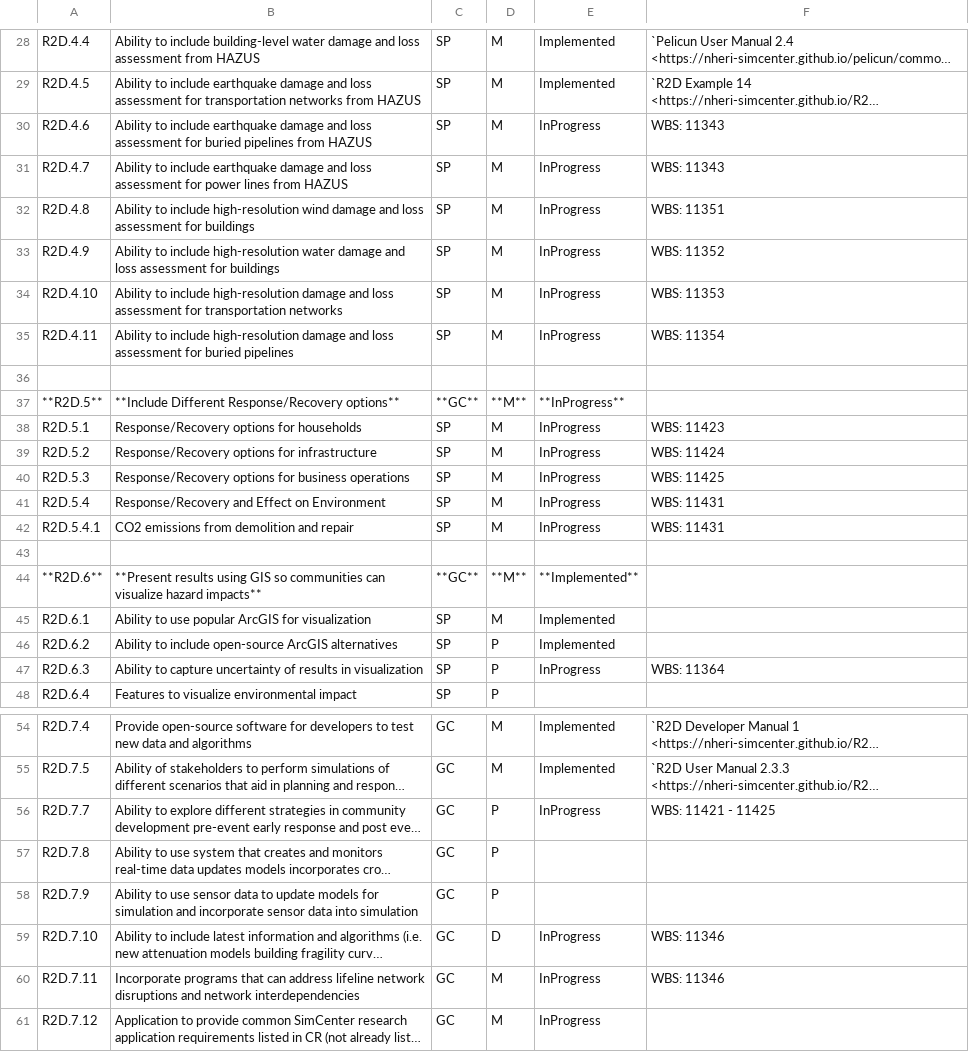
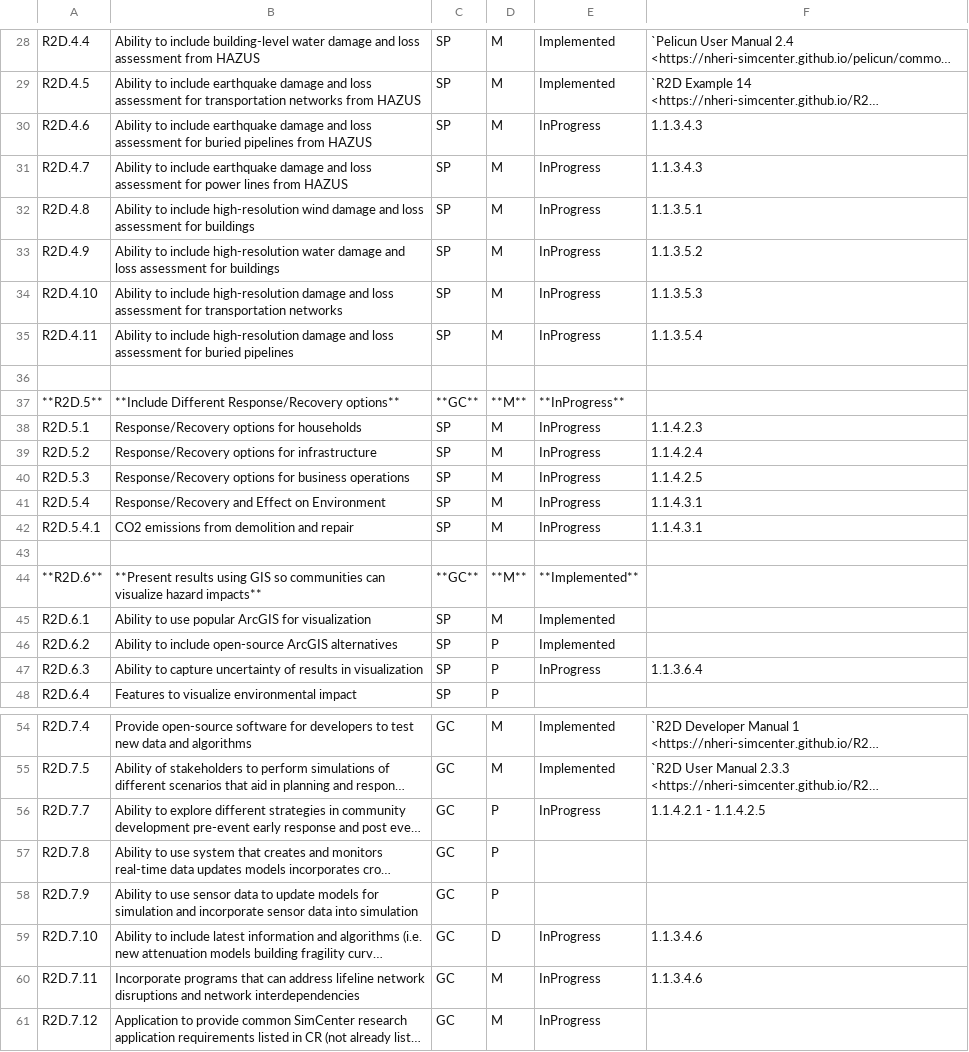
Before and after one commit to NHERI-SimCenter/SimCenterDocumentation, a CSV file: docs/common/reqments/generalR2D.csv, drawn as a sheet; only a part is shown, gaps mark what is left out; long unchanged cells end in …; the diff covers the shown part only; the diff names each change by its address in the sheet, - before the commit and + after, or states it on an @@ line.

Commit message:
abs - formatting WBS entries

```diff
--- a/docs/common/reqments/generalR2D.csv
+++ b/docs/common/reqments/generalR2D.csv
-F30:F31: WBS: 11343
+F30:F31: 1.1.3.4.3
-F32: WBS: 11351
+F32: 1.1.3.5.1
-F33: WBS: 11352
+F33: 1.1.3.5.2
-F34: WBS: 11353
+F34: 1.1.3.5.3
-F35: WBS: 11354
+F35: 1.1.3.5.4
-F38: WBS: 11423
+F38: 1.1.4.2.3
-F39: WBS: 11424
+F39: 1.1.4.2.4
-F40: WBS: 11425
+F40: 1.1.4.2.5
-F41:F42: WBS: 11431
+F41:F42: 1.1.4.3.1
-F47: WBS: 11364
+F47: 1.1.3.6.4
-F56: WBS: 11421 - 11425
+F56: 1.1.4.2.1 - 1.1.4.2.5
-F59:F60: WBS: 11346
+F59:F60: 1.1.3.4.6
```
Also changed, not shown: 11 edited cells elsewhere in this file, docs/common/reqments/_out/Loading.csv, docs/common/reqments/_out/Recovery.csv, 1 other file.
